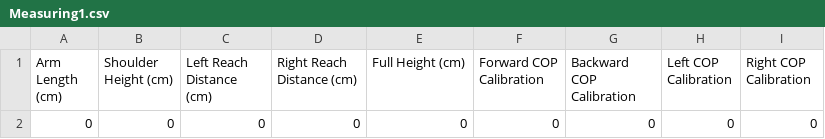
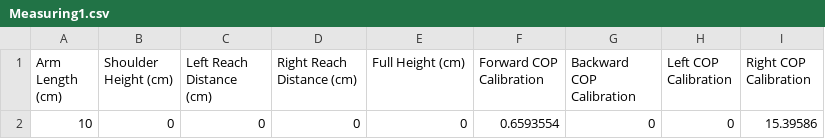
Before and after one commit to ReGame-VR/CharlesHoodGrantTask, a CSV file: Data/1/Measuring1.csv, drawn as a sheet.

```diff
--- a/Data/1/Measuring1.csv
+++ b/Data/1/Measuring1.csv
@@ -1,2 +1,2 @@
 Arm Length (cm),Shoulder Height (cm),Left Reach Distance (cm),Right Reach Distance (cm),Full Height (cm),Forward COP Calibration,Backward COP Calibration,Left COP Calibration,Right COP Calibration
-0,0,0,0,0,0,0,0,0
+10,0,0,0,0,0.6593554,0,0,15.39586
```
Also changed, not shown: Data/1/TrialData1.csv, Data/Measuring.csv, 22 other files.
